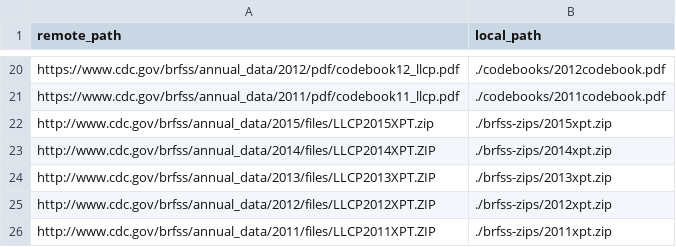
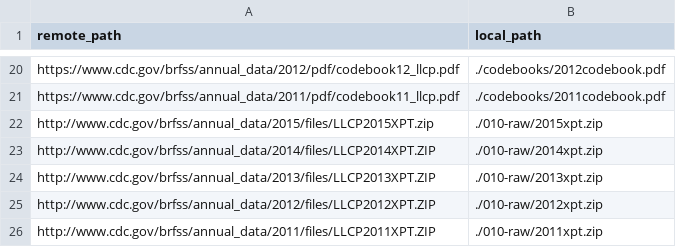
Before and after one commit to tcopple/mspa498-amaranth, a CSV file: data/files.csv, drawn as a sheet; only a part is shown, gaps mark what is left out.

Commit message:
Updating pythong fetching scripts and adding script to handle trimming of datasets.

```diff
--- a/data/files.csv
+++ b/data/files.csv
@@ -21,6 +21,6 @@ https://www.cdc.gov/brfss/annual_data/2012/pdf/codebook12_llcp.pdf,./codebooks/2
 https://www.cdc.gov/brfss/annual_data/2011/pdf/codebook11_llcp.pdf,./codebooks/2011codebook.pdf
-http://www.cdc.gov/brfss/annual_data/2015/files/LLCP2015XPT.zip,./brfss-zips/2015xpt.zip
-http://www.cdc.gov/brfss/annual_data/2014/files/LLCP2014XPT.ZIP,./brfss-zips/2014xpt.zip
-http://www.cdc.gov/brfss/annual_data/2013/files/LLCP2013XPT.ZIP,./brfss-zips/2013xpt.zip
-http://www.cdc.gov/brfss/annual_data/2012/files/LLCP2012XPT.ZIP,./brfss-zips/2012xpt.zip
-http://www.cdc.gov/brfss/annual_data/2011/files/LLCP2011XPT.ZIP,./brfss-zips/2011xpt.zip
+http://www.cdc.gov/brfss/annual_data/2015/files/LLCP2015XPT.zip,./010-raw/2015xpt.zip
+http://www.cdc.gov/brfss/annual_data/2014/files/LLCP2014XPT.ZIP,./010-raw/2014xpt.zip
+http://www.cdc.gov/brfss/annual_data/2013/files/LLCP2013XPT.ZIP,./010-raw/2013xpt.zip
+http://www.cdc.gov/brfss/annual_data/2012/files/LLCP2012XPT.ZIP,./010-raw/2012xpt.zip
+http://www.cdc.gov/brfss/annual_data/2011/files/LLCP2011XPT.ZIP,./010-raw/2011xpt.zip
```
Also changed, not shown: 7 other files.
